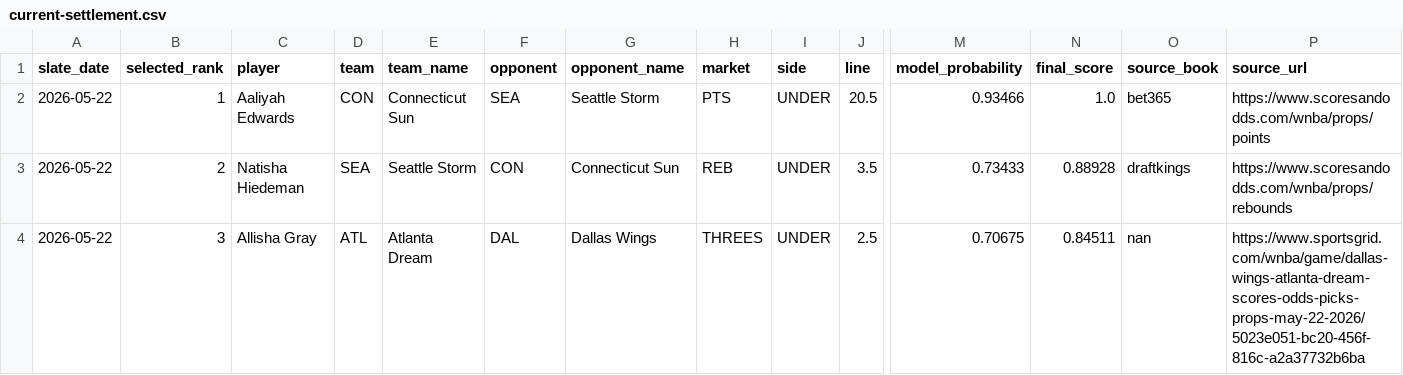
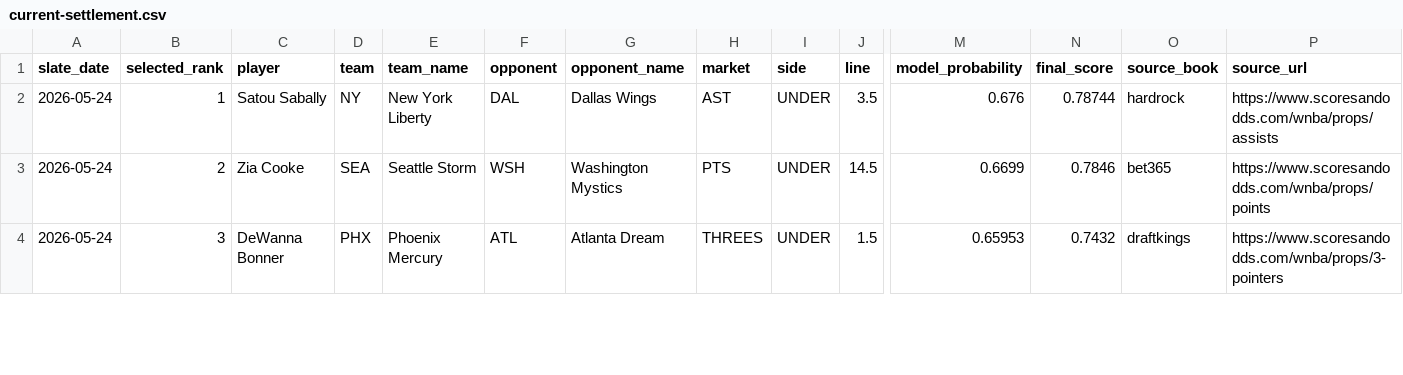
Before and after one commit to testqgw/SCP, a CSV file: wnba/output/current-settlement.csv, drawn as a sheet; only a part is shown, gaps mark what is left out; the diff covers the shown part only; the diff names each change by its address in the sheet, - before the commit and + after, or states it on an @@ line.

```diff
--- a/wnba/output/current-settlement.csv
+++ b/wnba/output/current-settlement.csv
-A2:A4 (slate_date): 2026-05-22
+A2:A4 (slate_date): 2026-05-24
-C2 (player): Aaliyah Edwards
+C2 (player): Satou Sabally
-D2 (team): CON
+D2 (team): NY
-E2 (team_name): Connecticut Sun
+E2 (team_name): New York Liberty
-F2 (opponent): SEA
+F2 (opponent): DAL
-G2 (opponent_name): Seattle Storm
+G2 (opponent_name): Dallas Wings
-H2 (market): PTS
+H2 (market): AST
-J2 (line): 20.5
+J2 (line): 3.5
-M2 (model_probability): 0.93466
+M2 (model_probability): 0.676
-N2 (final_score): 1.0
+N2 (final_score): 0.78744
-O2 (source_book): bet365
+O2 (source_book): hardrock
-P2 (source_url): https://www.scoresandodds.com/wnba/props/points
+P2 (source_url): https://www.scoresandodds.com/wnba/props/assists
-C3 (player): Natisha Hiedeman
+C3 (player): Zia Cooke
-F3 (opponent): CON
+F3 (opponent): WSH
-G3 (opponent_name): Connecticut Sun
+G3 (opponent_name): Washington Mystics
-H3 (market): REB
+H3 (market): PTS
-J3 (line): 3.5
+J3 (line): 14.5
-M3 (model_probability): 0.73433
+M3 (model_probability): 0.6699
-N3 (final_score): 0.88928
+N3 (final_score): 0.7846
-O3 (source_book): draftkings
+O3 (source_book): bet365
-P3 (source_url): https://www.scoresandodds.com/wnba/props/rebounds
+P3 (source_url): https://www.scoresandodds.com/wnba/props/points
-C4 (player): Allisha Gray
+C4 (player): DeWanna Bonner
-D4 (team): ATL
+D4 (team): PHX
-E4 (team_name): Atlanta Dream
+E4 (team_name): Phoenix Mercury
-F4 (opponent): DAL
+F4 (opponent): ATL
-G4 (opponent_name): Dallas Wings
+G4 (opponent_name): Atlanta Dream
-J4 (line): 2.5
+J4 (line): 1.5
-M4 (model_probability): 0.70675
+M4 (model_probability): 0.65953
-N4 (final_score): 0.84511
+N4 (final_score): 0.7432
-O4 (source_book): nan
+O4 (source_book): draftkings
-P4 (source_url): https://www.sportsgrid.com/wnba/game/dallas-wings-atlanta-dream-scores-odds-picks-props-may-22-2026/5023e051-bc20-456f-816c-a2a37732b6ba
+P4 (source_url): https://www.scoresandodds.com/wnba/props/3-pointers
```
Also changed, not shown: 32 edited cells elsewhere in this file, wnba/output/current-card.csv, 13 other files.
